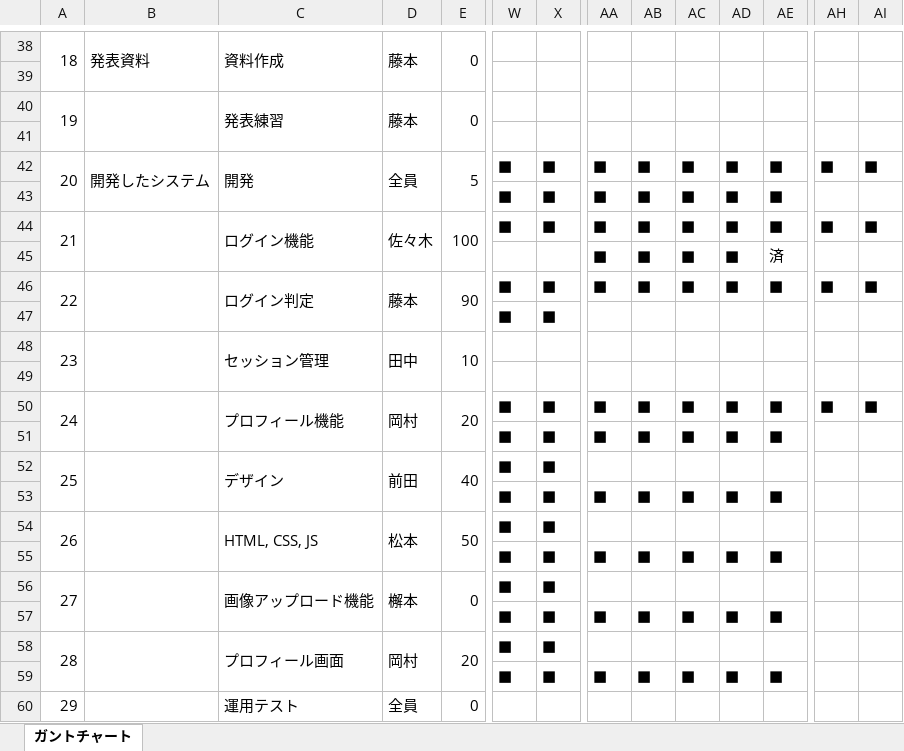
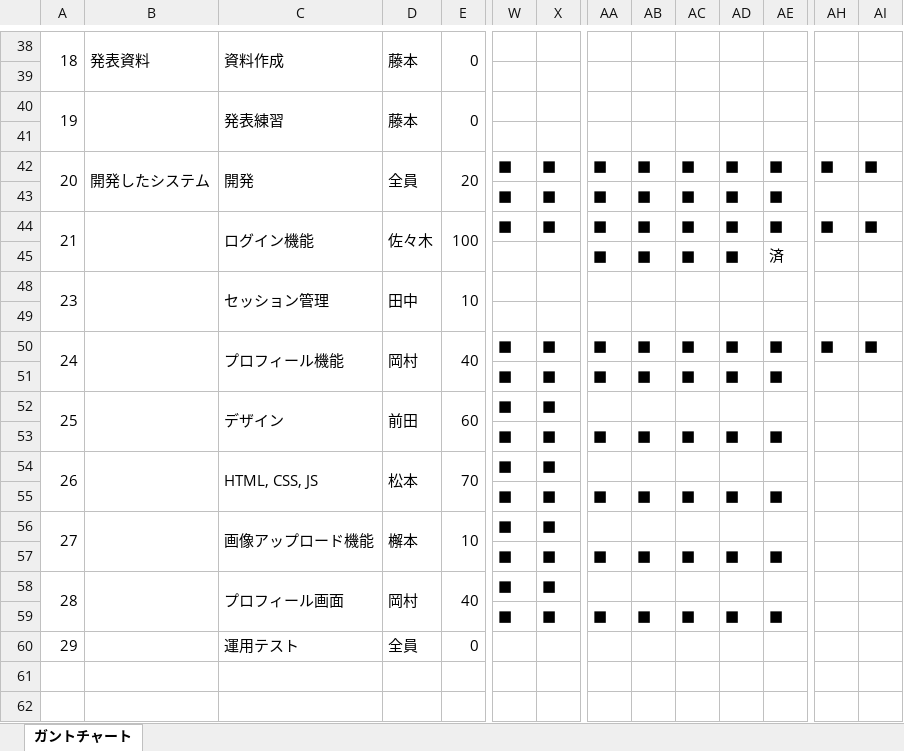
Before and after one commit to HamuroAC/Hamfile, an Excel workbook: 資料/スケジュール表.xlsx, sheet ガントチャート, drawn as a sheet; only a part is shown, gaps mark what is left out; values as stored, in another font and other column widths than the file's, no cell formats; charts and pictures not drawn; rows hold the shown columns only; the diff covers the shown part only; the diff names each change by its address in the sheet, - before the commit and + after, or states it on an @@ line.

Commit message:
👍来週の提出分まで記述. 成果発表会の予定日を変更

```diff
--- a/資料/スケジュール表.xlsx (sheet ガントチャート)
+++ b/資料/スケジュール表.xlsx (sheet ガントチャート)
-E42: 5
+E42: 20
@@ row 46 hidden: 22 |  | ログイン判定 | 藤本 | 90 | ■ | ■ | ■ | ■ | ■ | ■ | ■ | ■ | ■ @@
@@ row 47 hidden:  |  |  |  |  | ■ | ■ @@
-E50: 20
+E50: 40
-E52: 40
+E52: 60
-E54: 50
+E54: 70
-E56: 0
+E56: 10
-E58: 20
+E58: 40
```
Also changed, not shown: 18 edited cells elsewhere in this sheet, cell formats.
